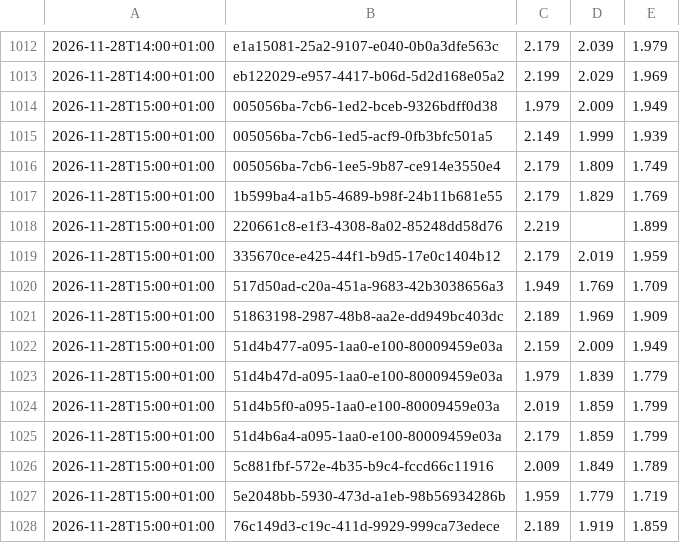
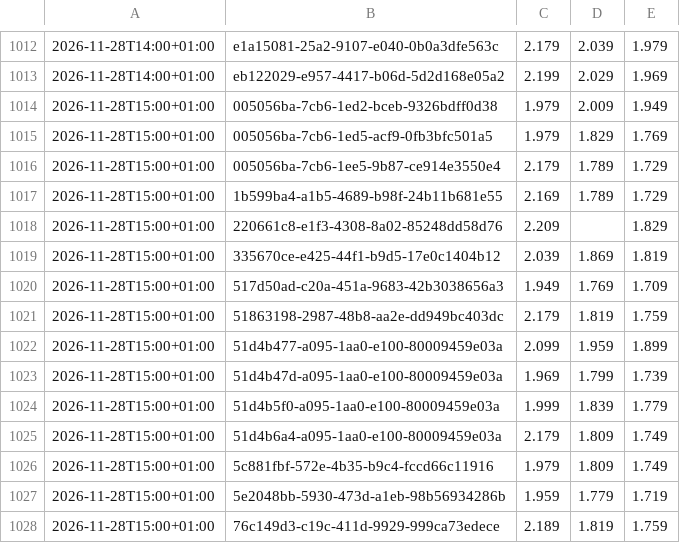
Before and after one commit to mwiemi-dotcom/diesel-tracker-berlin, a CSV file: data/local_hourly.csv, drawn as a sheet; only a part is shown, gaps mark what is left out; removed rows and columns are numbered as before the commit, all else as after; the diff covers the shown part only; the diff names each change by its address in the sheet, - before the commit and + after, or states it on an @@ line.

```diff
--- a/data/local_hourly.csv
+++ b/data/local_hourly.csv
-C1015: 2.149
+C1015: 1.979
-D1015: 1.999
+D1015: 1.829
-E1015: 1.939
+E1015: 1.769
-D1016: 1.809
+D1016: 1.789
-E1016: 1.749
+E1016: 1.729
-C1017: 2.179
+C1017: 2.169
-D1017: 1.829
+D1017: 1.789
-E1017: 1.769
+E1017: 1.729
-C1018: 2.219
+C1018: 2.209
-E1018: 1.899
+E1018: 1.829
-C1019: 2.179
+C1019: 2.039
-D1019: 2.019
+D1019: 1.869
-E1019: 1.959
+E1019: 1.819
-C1021: 2.189
+C1021: 2.179
-D1021: 1.969
+D1021: 1.819
-E1021: 1.909
+E1021: 1.759
-C1022: 2.159
+C1022: 2.099
-D1022: 2.009
+D1022: 1.959
-E1022: 1.949
+E1022: 1.899
+row 1023: 2026-11-28T15:00+01:00 | 51d4b47d-a095-1aa0-e100-80009459e03a | 1.969 | 1.799 | 1.739
-B1024: 51d4b47d-a095-1aa0-e100-80009459e03a
+B1024: 51d4b5f0-a095-1aa0-e100-80009459e03a
-C1024: 1.979
+C1024: 1.999
-row 1024: 2026-11-28T15:00+01:00 | 51d4b5f0-a095-1aa0-e100-80009459e03a | 2.019 | 1.859 | 1.799
-D1025: 1.859
+D1025: 1.809
-E1025: 1.799
+E1025: 1.749
-C1026: 2.009
+C1026: 1.979
-D1026: 1.849
+D1026: 1.809
-E1026: 1.789
+E1026: 1.749
-D1028: 1.919
+D1028: 1.819
-E1028: 1.859
+E1028: 1.759
```
Also changed, not shown: 28 edited cells elsewhere in this file, data/berlin_hourly.csv, 2 other files.
